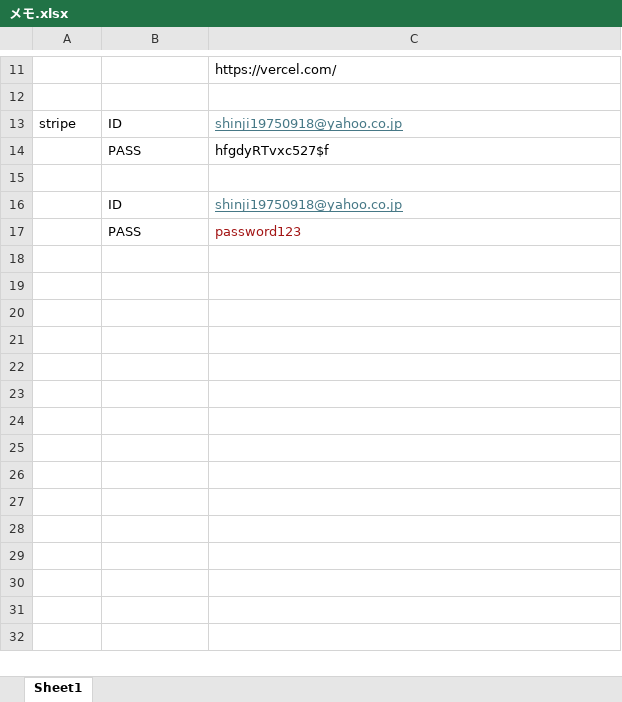
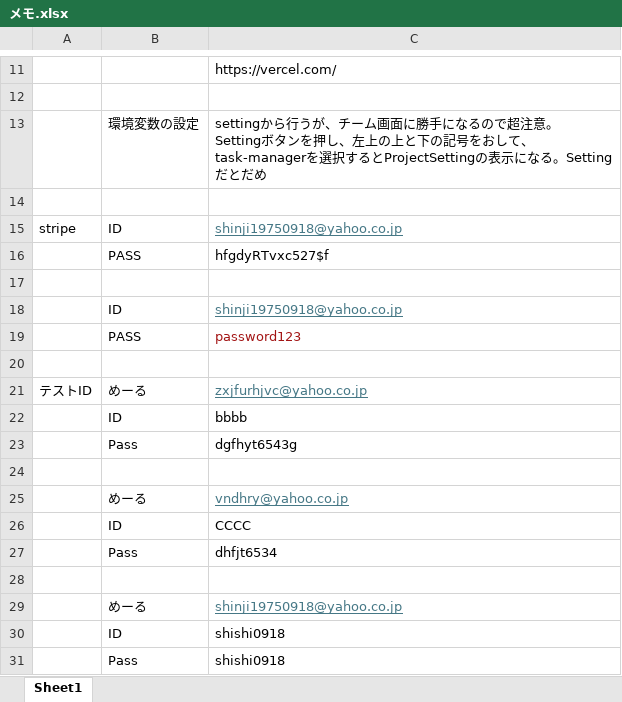
Before and after one commit to Shishi0918/task-manager, an Excel workbook: めも/メモ.xlsx, sheet Sheet1, drawn as a sheet; only a part is shown, gaps mark what is left out; values as stored, in another font and other column widths than the file's, no borders; ↵ is a line break in a cell; the diff names each change by its address in the sheet, - before the commit and + after, or states it on an @@ line.

```diff
--- a/めも/メモ.xlsx (sheet Sheet1)
+++ b/めも/メモ.xlsx (sheet Sheet1)
+row 13:  | 環境変数の設定 | settingから行うが、チーム画面に勝手になるので超注意。 ↵ Settingボタンを押し、左上の上と下の記号をおして、task-managerを選択するとProjectSettingの表示になる。Settingだとだめ
+row 14: (empty)
+row 20: (empty)
+row 21: テストID | めーる | zxjfurhjvc@yahoo.co.jp
+row 22:  | ID | bbbb
+row 23:  | Pass | dgfhyt6543g
+row 24: (empty)
+row 25:  | めーる | vndhry@yahoo.co.jp
+row 26:  | ID | CCCC
+row 27:  | Pass | dhfjt6534
+row 28: (empty)
+row 29:  | めーる | shinji19750918@yahoo.co.jp
+row 30:  | ID | shishi0918
+row 31:  | Pass | shishi0918
```
Also changed, not shown: 1 other file.
